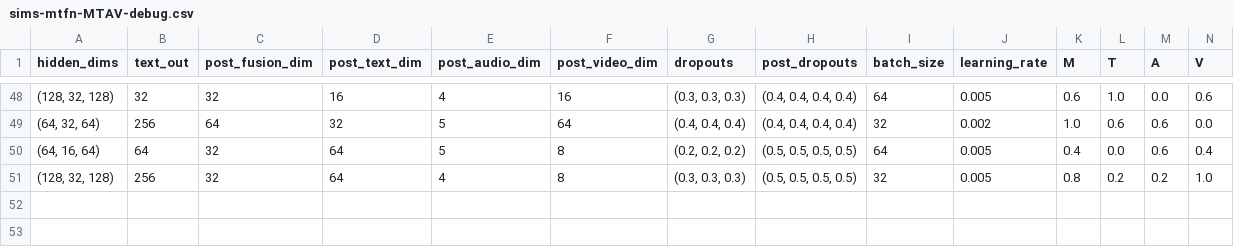
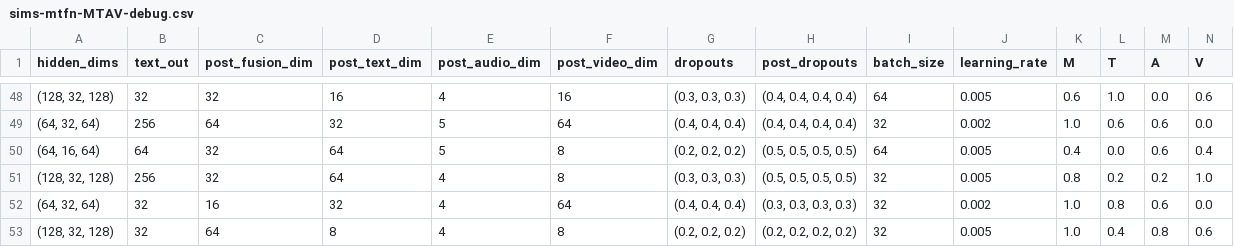
Before and after one commit to thuiar/MMSA, a CSV file: results/result_saves/sims-mtfn-MTAV-debug.csv, drawn as a sheet; only a part is shown, gaps mark what is left out; rows hold the shown columns only; the diff names each change by its address in the sheet, - before the commit and + after, or states it on an @@ line.

```diff
--- a/results/result_saves/sims-mtfn-MTAV-debug.csv
+++ b/results/result_saves/sims-mtfn-MTAV-debug.csv
+row 52: (64, 32, 64) | 32 | 16 | 32 | 4 | 64 | (0.4, 0.4, 0.4) | (0.3, 0.3, 0.3, 0.3) | 32 | 0.002 | 1.0 | 0.8 | 0.6 | 0.0
+row 53: (128, 32, 128) | 32 | 64 | 8 | 4 | 8 | (0.2, 0.2, 0.2) | (0.2, 0.2, 0.2, 0.2) | 32 | 0.005 | 1.0 | 0.4 | 0.8 | 0.6
```
Also changed, not shown: results/result_saves/sims-mlf_dnn-MTAV-debug.csv, results/result_saves/sims-mlmf-MTAV-debug.csv, 2 other files.
